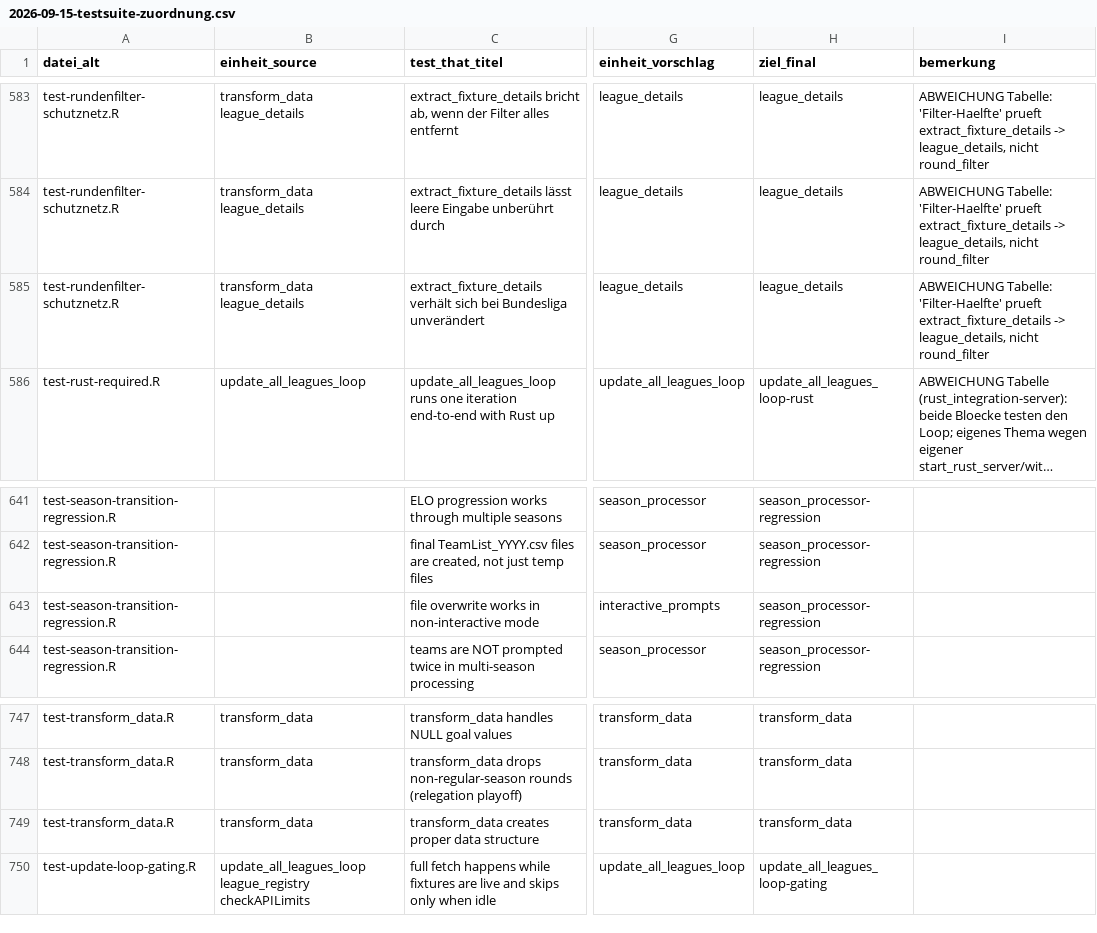
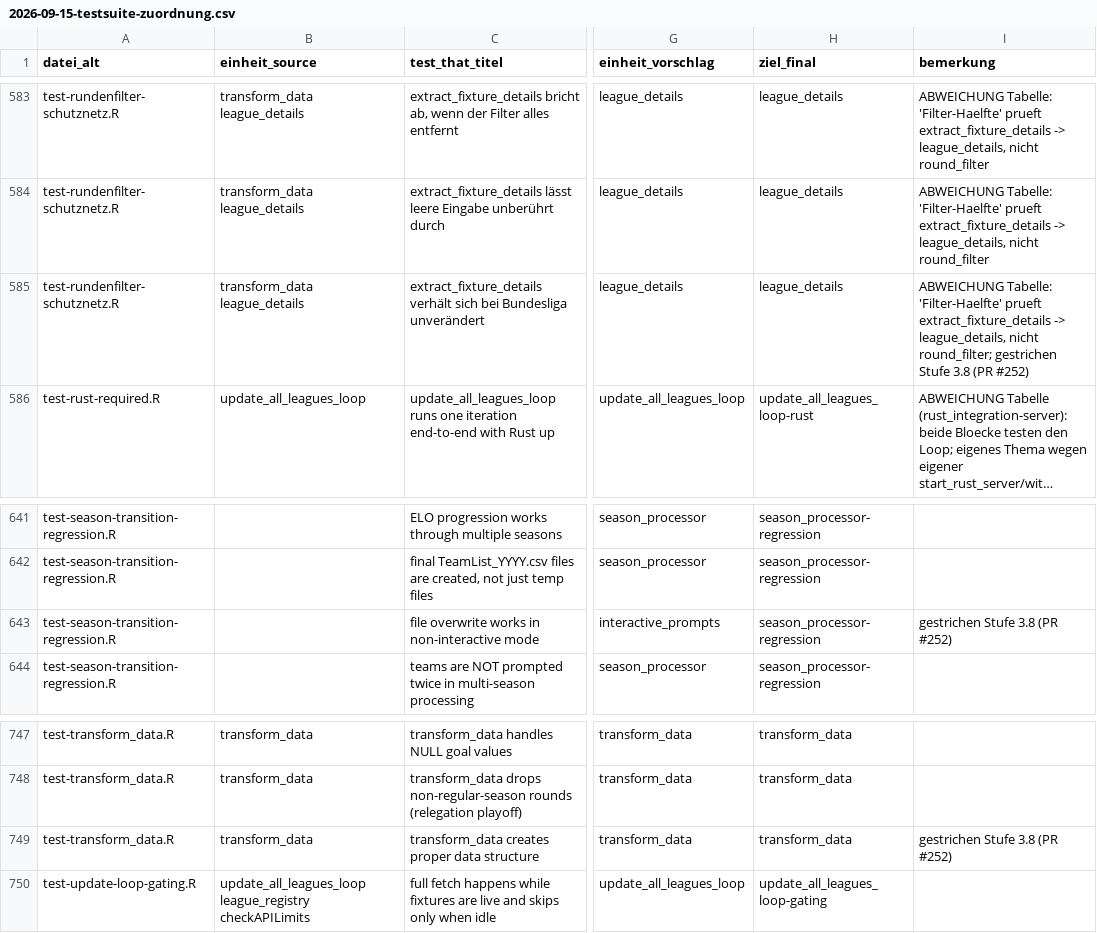
Before and after one commit to chrisschwer/League-Simulator-Update, a CSV file: docs/plans/2026-09-15-testsuite-zuordnung.csv, drawn as a sheet; only a part is shown, gaps mark what is left out; long unchanged cells end in …; the diff covers the shown part only; the diff names each change by its address in the sheet, - before the commit and + after, or states it on an @@ line.

```diff
--- a/docs/plans/2026-09-15-testsuite-zuordnung.csv
+++ b/docs/plans/2026-09-15-testsuite-zuordnung.csv
-I585 (bemerkung): …league_details, nicht round_filter
+I585 (bemerkung): …league_details, nicht round_filter; gestrichen Stufe 3.8 (PR #252)
-I643 (bemerkung): (empty)
+I643 (bemerkung): gestrichen Stufe 3.8 (PR #252)
-I749 (bemerkung): (empty)
+I749 (bemerkung): gestrichen Stufe 3.8 (PR #252)
```
Also changed, not shown: 16 edited cells elsewhere in this file, 1 other file.
